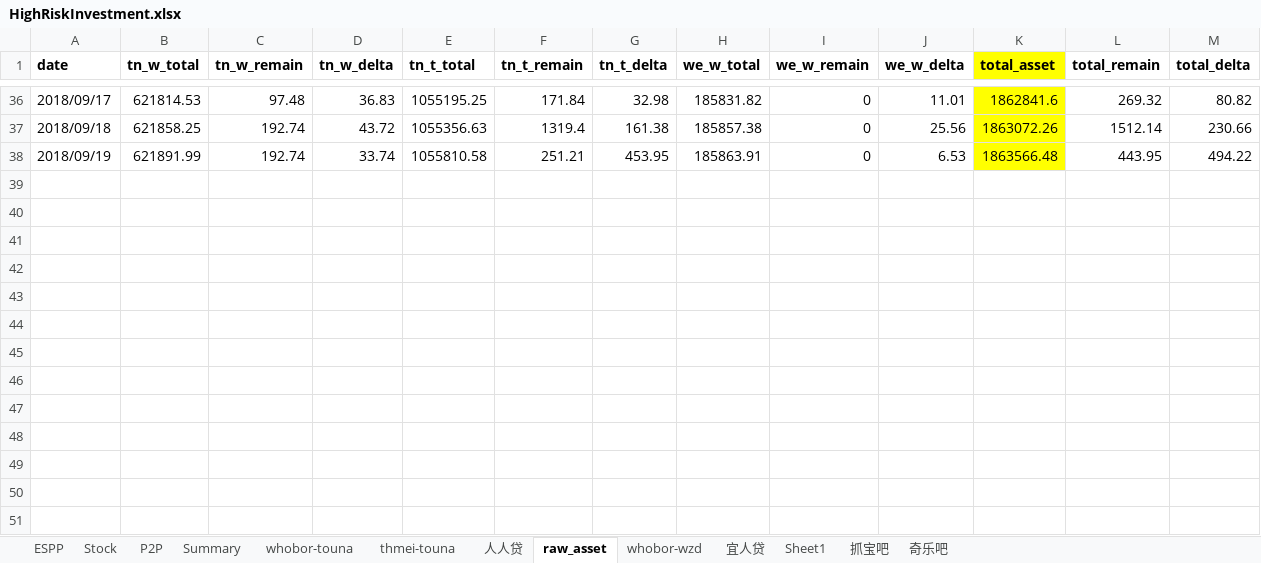
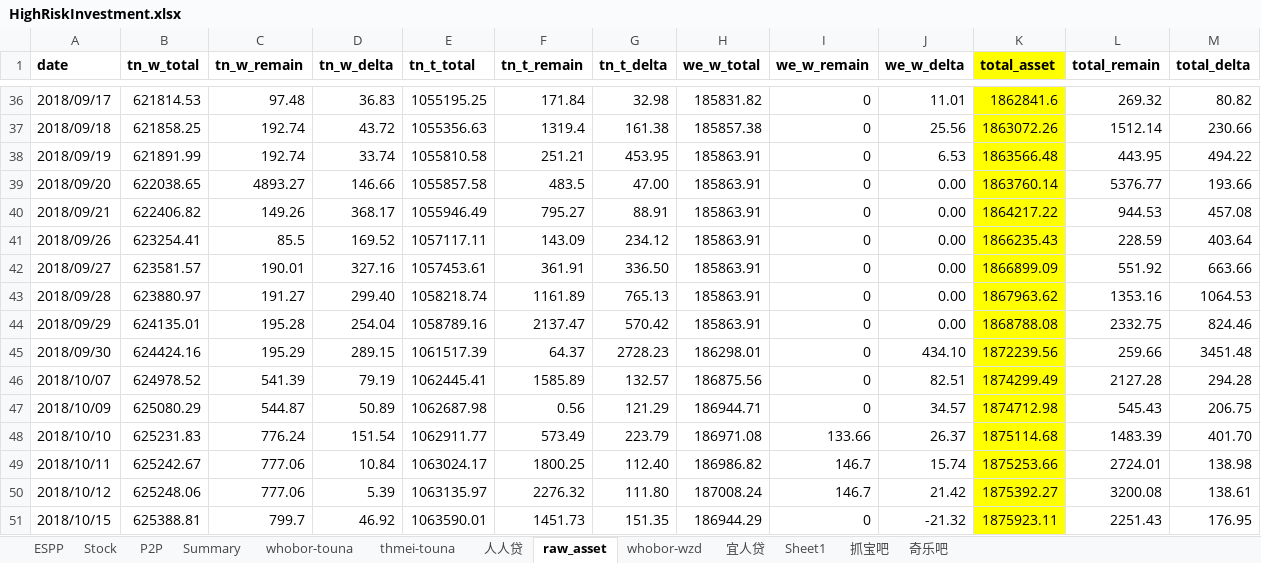
Before and after one commit to berniehu/Investment, an Excel workbook: HighRiskInvestment.xlsx, sheet raw_asset, drawn as a sheet; only a part is shown, gaps mark what is left out; values as stored, in another font and other column widths than the file's, no borders; rows hold the shown columns only; the diff names each change by its address in the sheet, - before the commit and + after, or states it on an @@ line.

```diff
--- a/HighRiskInvestment.xlsx (sheet raw_asset)
+++ b/HighRiskInvestment.xlsx (sheet raw_asset)
+row 39: 2018/09/20 | 622038.65 | 4893.27 | 146.66 | 1055857.58 | 483.5 | 47.00 | 185863.91 | 0 | 0.00 | 1863760.14 | 5376.77 | 193.66
+row 40: 2018/09/21 | 622406.82 | 149.26 | 368.17 | 1055946.49 | 795.27 | 88.91 | 185863.91 | 0 | 0.00 | 1864217.22 | 944.53 | 457.08
+row 41: 2018/09/26 | 623254.41 | 85.5 | 169.52 | 1057117.11 | 143.09 | 234.12 | 185863.91 | 0 | 0.00 | 1866235.43 | 228.59 | 403.64
+row 42: 2018/09/27 | 623581.57 | 190.01 | 327.16 | 1057453.61 | 361.91 | 336.50 | 185863.91 | 0 | 0.00 | 1866899.09 | 551.92 | 663.66
+row 43: 2018/09/28 | 623880.97 | 191.27 | 299.40 | 1058218.74 | 1161.89 | 765.13 | 185863.91 | 0 | 0.00 | 1867963.62 | 1353.16 | 1064.53
+row 44: 2018/09/29 | 624135.01 | 195.28 | 254.04 | 1058789.16 | 2137.47 | 570.42 | 185863.91 | 0 | 0.00 | 1868788.08 | 2332.75 | 824.46
+row 45: 2018/09/30 | 624424.16 | 195.29 | 289.15 | 1061517.39 | 64.37 | 2728.23 | 186298.01 | 0 | 434.10 | 1872239.56 | 259.66 | 3451.48
+row 46: 2018/10/07 | 624978.52 | 541.39 | 79.19 | 1062445.41 | 1585.89 | 132.57 | 186875.56 | 0 | 82.51 | 1874299.49 | 2127.28 | 294.28
+row 47: 2018/10/09 | 625080.29 | 544.87 | 50.89 | 1062687.98 | 0.56 | 121.29 | 186944.71 | 0 | 34.57 | 1874712.98 | 545.43 | 206.75
+row 48: 2018/10/10 | 625231.83 | 776.24 | 151.54 | 1062911.77 | 573.49 | 223.79 | 186971.08 | 133.66 | 26.37 | 1875114.68 | 1483.39 | 401.70
+row 49: 2018/10/11 | 625242.67 | 777.06 | 10.84 | 1063024.17 | 1800.25 | 112.40 | 186986.82 | 146.7 | 15.74 | 1875253.66 | 2724.01 | 138.98
+row 50: 2018/10/12 | 625248.06 | 777.06 | 5.39 | 1063135.97 | 2276.32 | 111.80 | 187008.24 | 146.7 | 21.42 | 1875392.27 | 3200.08 | 138.61
+row 51: 2018/10/15 | 625388.81 | 799.7 | 46.92 | 1063590.01 | 1451.73 | 151.35 | 186944.29 | 0 | -21.32 | 1875923.11 | 2251.43 | 176.95
```
Also changed, not shown: sheet thmei-touna, sheet Summary, sheet whobor-touna, sheet P2P, sheet 人人贷, formulas that keep their value, hidden cells, charts or pictures, Asset.xlsx.
